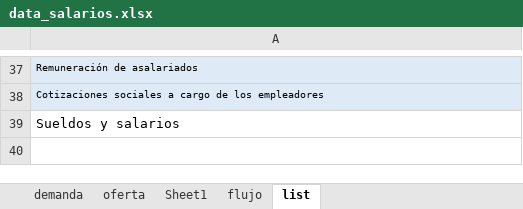
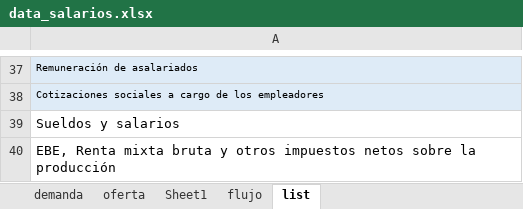
Before and after one commit to francoarenas91/GDP_visualization, an Excel workbook: data_salarios.xlsx, sheet list, drawn as a sheet; only a part is shown, gaps mark what is left out; values as stored, in another font and other column widths than the file's, no borders; the diff names each change by its address in the sheet, - before the commit and + after, or states it on an @@ line.

```diff
--- a/data_salarios.xlsx (sheet list)
+++ b/data_salarios.xlsx (sheet list)
+row 40: EBE, Renta mixta bruta y otros impuestos netos sobre la producción
```
Also changed, not shown: sheet flujo, 4 other files.
